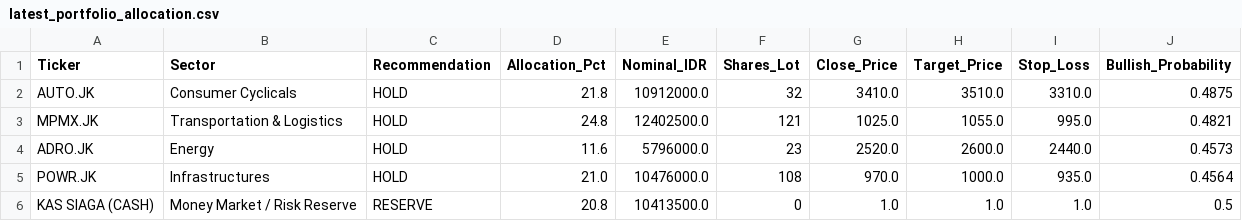
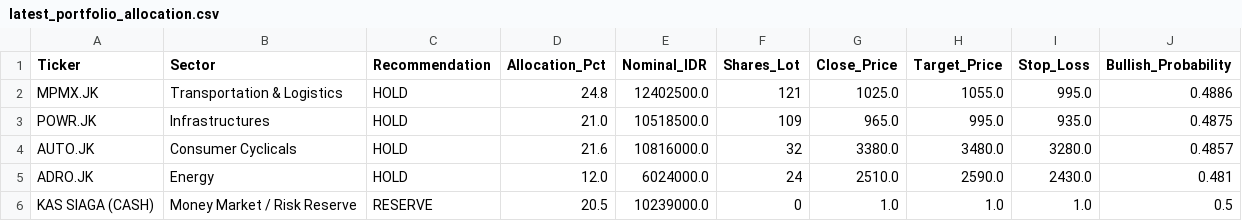
Before and after one commit to sekarwidhastri/stock-market-recommendation, a CSV file: data/processed/latest_portfolio_allocation.csv, drawn as a sheet.

```diff
--- a/data/processed/latest_portfolio_allocation.csv
+++ b/data/processed/latest_portfolio_allocation.csv
@@ -1,6 +1,6 @@
 Ticker,Sector,Recommendation,Allocation_Pct,Nominal_IDR,Shares_Lot,Close_Price,Target_Price,Stop_Loss,Bullish_Probability
-AUTO.JK,Consumer Cyclicals,HOLD,21.8,10912000.0,32,3410.0,3510.0,3310.0,0.4875
-MPMX.JK,Transportation & Logistics,HOLD,24.8,12402500.0,121,1025.0,1055.0,995.0,0.4821
-ADRO.JK,Energy,HOLD,11.6,5796000.0,23,2520.0,2600.0,2440.0,0.4573
-POWR.JK,Infrastructures,HOLD,21.0,10476000.0,108,970.0,1000.0,935.0,0.4564
-KAS SIAGA (CASH),Money Market / Risk Reserve,RESERVE,20.8,10413500.0,0,1.0,1.0,1.0,0.5
+MPMX.JK,Transportation & Logistics,HOLD,24.8,12402500.0,121,1025.0,1055.0,995.0,0.4886
+POWR.JK,Infrastructures,HOLD,21.0,10518500.0,109,965.0,995.0,935.0,0.4875
+AUTO.JK,Consumer Cyclicals,HOLD,21.6,10816000.0,32,3380.0,3480.0,3280.0,0.4857
+ADRO.JK,Energy,HOLD,12.0,6024000.0,24,2510.0,2590.0,2430.0,0.481
+KAS SIAGA (CASH),Money Market / Risk Reserve,RESERVE,20.5,10239000.0,0,1.0,1.0,1.0,0.5
```
Also changed, not shown: data/processed/advanced_quant_metrics.csv, data/processed/latest_alpha_recommendations_dividend.csv, 10 other files.
